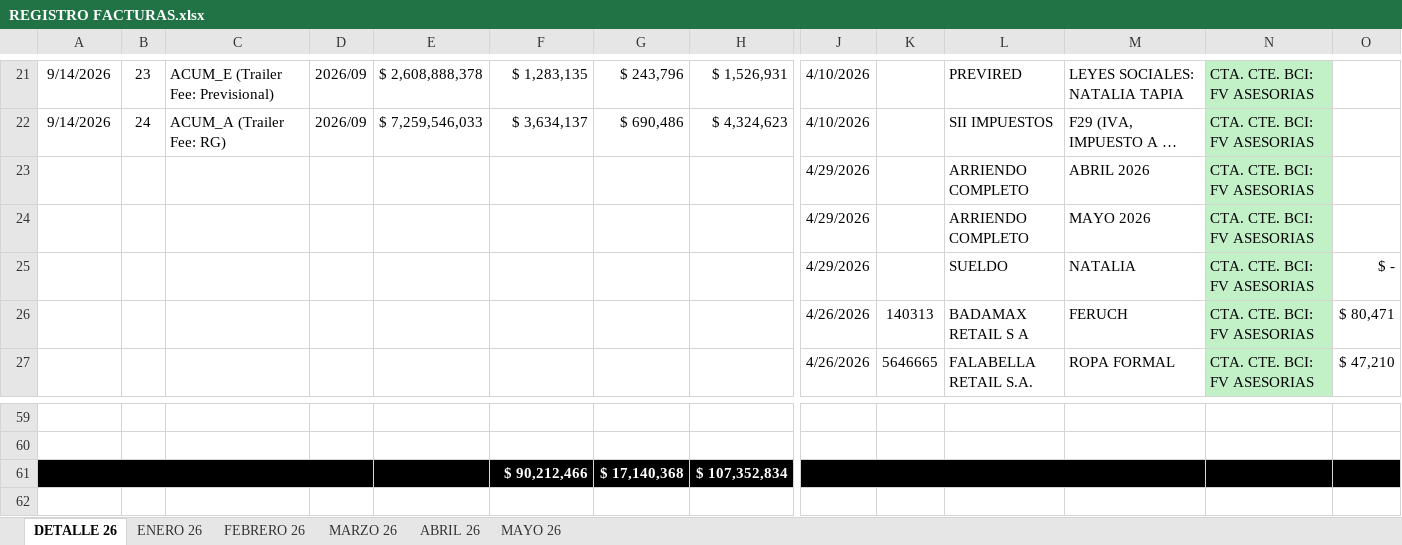
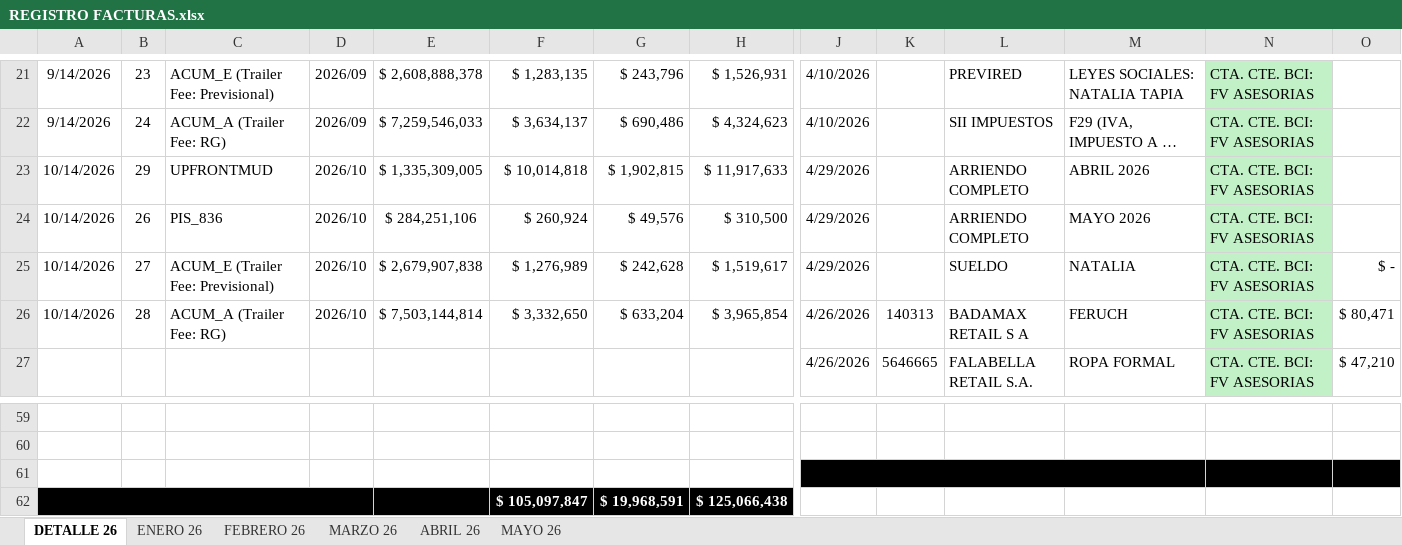
Before and after one commit to franciscovalencia24-wq/Gestion-Empresarial, an Excel workbook: REGISTRO FACTURAS.xlsx, sheet DETALLE 26, drawn as a sheet; only a part is shown, gaps mark what is left out; long unchanged cells end in …; values as stored, in another font and other column widths than the file's, no borders; removed rows and columns are numbered as before the commit, all else as after; rows hold the shown columns only; the diff names each change by its address in the sheet, - before the commit and + after, or states it on an @@ line.

```diff
--- a/REGISTRO FACTURAS.xlsx (sheet DETALLE 26)
+++ b/REGISTRO FACTURAS.xlsx (sheet DETALLE 26)
-row 23:  |  |  |  |  |  |  |  | 4/29/2026 |  | ARRIENDO COMPLETO | ABRIL 2026 | CTA. CTE. BCI: FV ASESORIAS
-row 24:  |  |  |  |  |  |  |  | 4/29/2026 |  | ARRIENDO COMPLETO | MAYO 2026 | CTA. CTE. BCI: FV ASESORIAS
-row 25:  |  |  |  |  |  |  |  | 4/29/2026 |  | SUELDO | NATALIA | CTA. CTE. BCI: FV ASESORIAS | $ -
-row 26:  |  |  |  |  |  |  |  | 4/26/2026 | 140313 | BADAMAX RETAIL S A | FERUCH | CTA. CTE. BCI: FV ASESORIAS | $ 80,471
+row 23: 10/14/2026 | 29 | UPFRONTMUD | 2026/10 | $ 1,335,309,005 | $ 10,014,818 | $ 1,902,815 | $ 11,917,633 | 4/29/2026 |  | ARRIENDO COMPLETO | ABRIL 2026 | CTA. CTE. BCI: FV ASESORIAS
+row 24: 10/14/2026 | 26 | PIS_836 | 2026/10 | $ 284,251,106 | $ 260,924 | $ 49,576 | $ 310,500 | 4/29/2026 |  | ARRIENDO COMPLETO | MAYO 2026 | CTA. CTE. BCI: FV ASESORIAS
+row 25: 10/14/2026 | 27 | ACUM_E (Trailer Fee: Previsional) | 2026/10 | $ 2,679,907,838 | $ 1,276,989 | $ 242,628 | $ 1,519,617 | 4/29/2026 |  | SUELDO | NATALIA | CTA. CTE. BCI: FV ASESORIAS | $ -
+row 26: 10/14/2026 | 28 | ACUM_A (Trailer Fee: RG) | 2026/10 | $ 7,503,144,814 | $ 3,332,650 | $ 633,204 | $ 3,965,854 | 4/26/2026 | 140313 | BADAMAX RETAIL S A | FERUCH | CTA. CTE. BCI: FV ASESORIAS | $ 80,471
-row 61:  |  |  |  |  | $ 90,212,466 | $ 17,140,368 | $ 107,352,834
+row 61: (empty)
+row 62:  |  |  |  |  | $ 105,097,847 | $ 19,968,591 | $ 125,066,438
```
Also changed, not shown: 4 other files.
